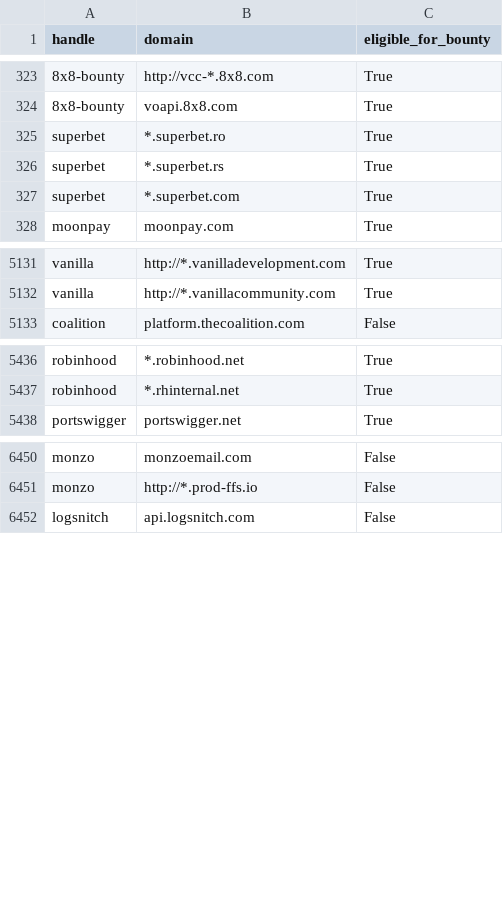
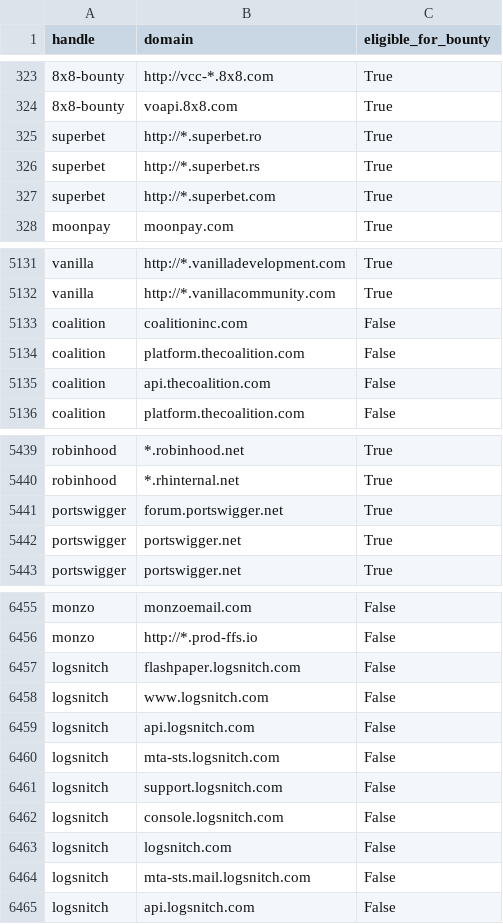
Before and after one commit to bbhunter/h1domains, a CSV file: domains.csv, drawn as a sheet; only a part is shown, gaps mark what is left out; the diff covers the shown part only; the diff names each change by its address in the sheet, - before the commit and + after, or states it on an @@ line.

```diff
--- a/domains.csv
+++ b/domains.csv
-B325 (domain): *.superbet.ro
+B325 (domain): http://*.superbet.ro
-B326 (domain): *.superbet.rs
+B326 (domain): http://*.superbet.rs
-B327 (domain): *.superbet.com
+B327 (domain): http://*.superbet.com
+row 5133: coalition | coalitioninc.com | False
+row 5134: coalition | platform.thecoalition.com | False
+row 5135: coalition | api.thecoalition.com | False
+row 5441: portswigger | forum.portswigger.net | True
+row 5442: portswigger | portswigger.net | True
+row 6457: logsnitch | flashpaper.logsnitch.com | False
+row 6458: logsnitch | www.logsnitch.com | False
+row 6459: logsnitch | api.logsnitch.com | False
+row 6460: logsnitch | mta-sts.logsnitch.com | False
+row 6461: logsnitch | support.logsnitch.com | False
+row 6462: logsnitch | console.logsnitch.com | False
+row 6463: logsnitch | logsnitch.com | False
+row 6464: logsnitch | mta-sts.mail.logsnitch.com | False
```
Also changed, not shown: 1 removed row, 12 moved rows and 4 edited cells elsewhere in this file, 3 other files.
